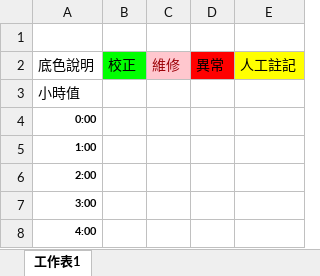
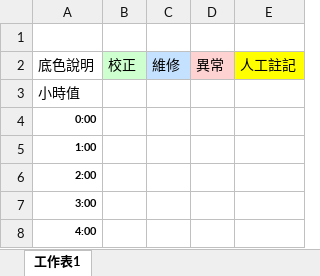
Before and after one commit to karateboy/Datalogger2, an Excel workbook: report_template/dailyReport.xlsx, sheet 工作表1, drawn as a sheet; only a part is shown; values as stored, in another font and other column widths than the file's, no borders; the diff names each change by its address in the sheet, - before the commit and + after, or states it on an @@ line.

```diff
--- a/report_template/dailyReport.xlsx (sheet 工作表1)
+++ b/report_template/dailyReport.xlsx (sheet 工作表1)
-B2 fill: #00FF00
+B2 fill: #CEFFCE
@@ C2 fill: #FFC7CE → #C4E1FF, text colour: #9C0006 → black @@
-D2 fill: #FF0000
+D2 fill: #FFD2D2
```
Also changed, not shown: report_template/monthlyReport.xlsx, 5 other files.
